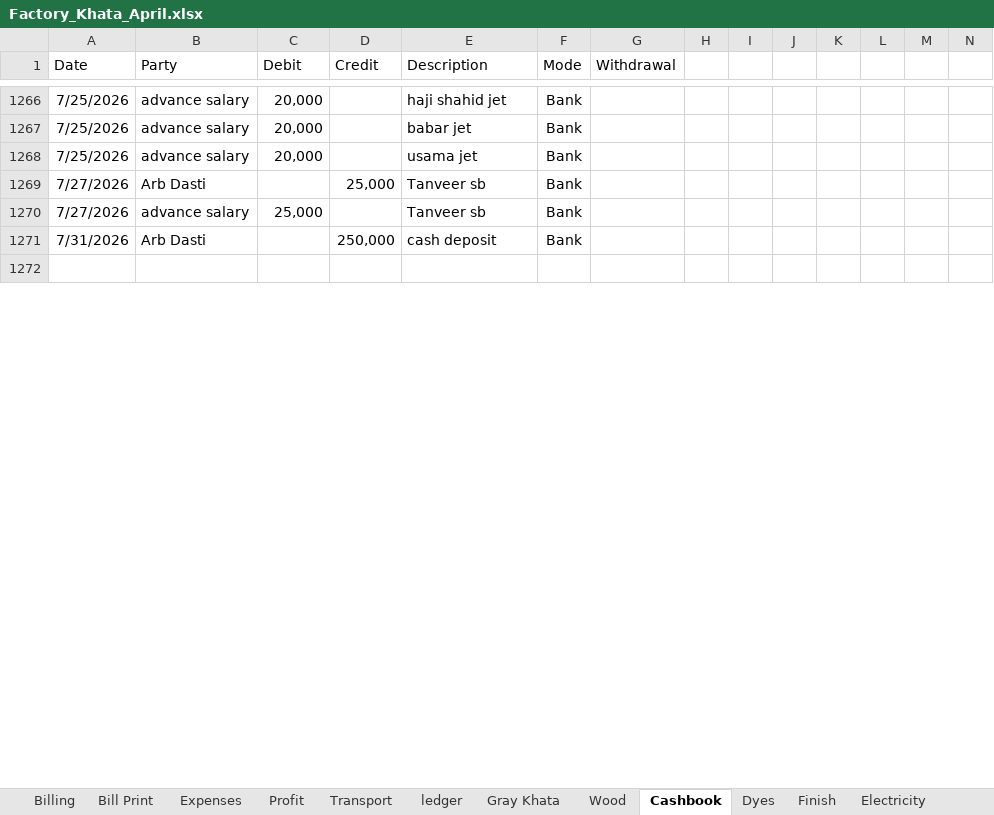
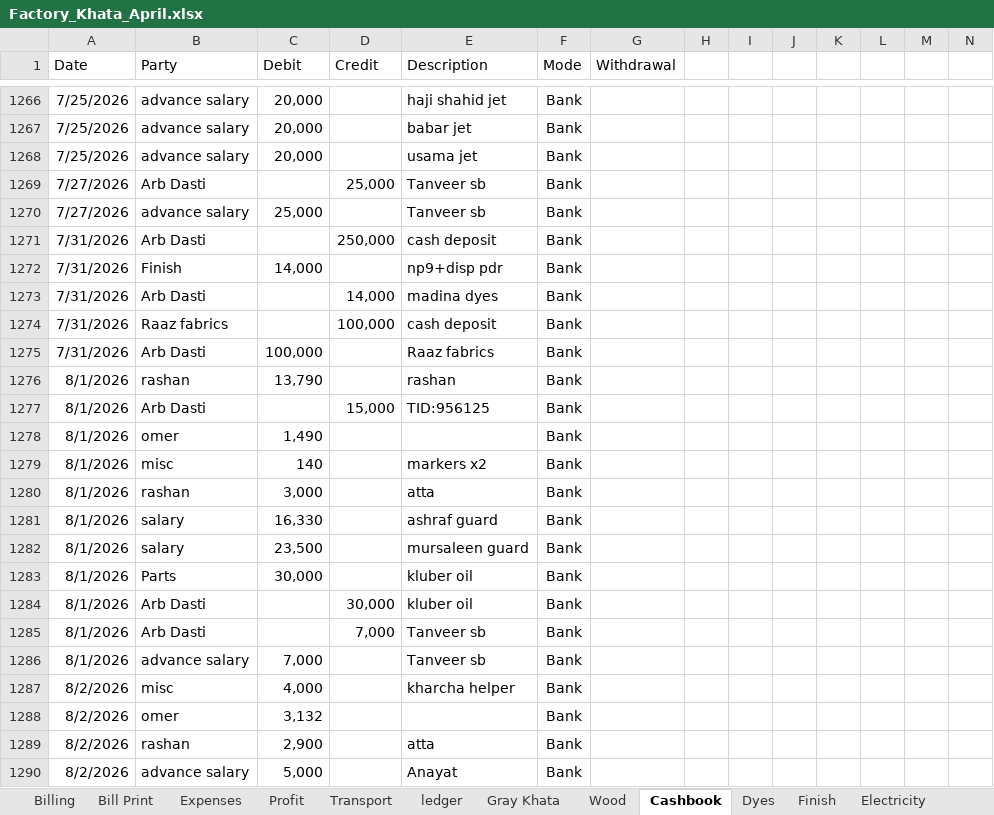
Before and after one commit to omerrazzaq4/Alhamd_April, an Excel workbook: Factory_Khata_April.xlsx, sheet Cashbook, drawn as a sheet; only a part is shown, gaps mark what is left out; the shorter side is filled out with more unchanged rows; values as stored, in another font and other column widths than the file's, no borders; charts and pictures and table styles not drawn; rows hold the shown columns only; the diff covers the shown part only; the diff names each change by its address in the sheet, - before the commit and + after, or states it on an @@ line.

```diff
--- a/Factory_Khata_April.xlsx (sheet Cashbook)
+++ b/Factory_Khata_April.xlsx (sheet Cashbook)
+row 1272: 7/31/2026 | Finish | 14,000 |  | np9+disp pdr | Bank
+row 1273: 7/31/2026 | Arb Dasti |  | 14,000 | madina dyes | Bank
+row 1274: 7/31/2026 | Raaz fabrics |  | 100,000 | cash deposit | Bank
+row 1275: 7/31/2026 | Arb Dasti | 100,000 |  | Raaz fabrics | Bank
+row 1276: 8/1/2026 | rashan | 13,790 |  | rashan | Bank
+row 1277: 8/1/2026 | Arb Dasti |  | 15,000 | TID:956125 | Bank
+row 1278: 8/1/2026 | omer | 1,490 |  |  | Bank
+row 1279: 8/1/2026 | misc | 140 |  | markers x2 | Bank
+row 1280: 8/1/2026 | rashan | 3,000 |  | atta | Bank
+row 1281: 8/1/2026 | salary | 16,330 |  | ashraf guard | Bank
+row 1282: 8/1/2026 | salary | 23,500 |  | mursaleen guard | Bank
+row 1283: 8/1/2026 | Parts | 30,000 |  | kluber oil | Bank
+row 1284: 8/1/2026 | Arb Dasti |  | 30,000 | kluber oil | Bank
+row 1285: 8/1/2026 | Arb Dasti |  | 7,000 | Tanveer sb | Bank
+row 1286: 8/1/2026 | advance salary | 7,000 |  | Tanveer sb | Bank
+row 1287: 8/2/2026 | misc | 4,000 |  | kharcha helper | Bank
+row 1288: 8/2/2026 | omer | 3,132 |  |  | Bank
+row 1289: 8/2/2026 | rashan | 2,900 |  | atta | Bank
+row 1290: 8/2/2026 | advance salary | 5,000 |  | Anayat | Bank
```
Also changed, not shown: 52 added rows, 1 removed row and 10 edited cells elsewhere in this sheet, sheet pivot, sheet ledger, sheet Billing, sheet Dyes, sheet Expenses, sheet Profit, 4 more sheets, formulas that keep their value.
